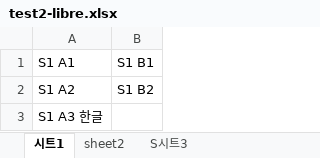
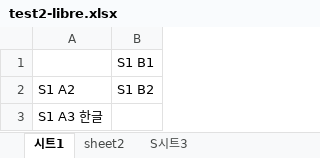
Before and after one commit to QtExcel/QXlsx, an Excel workbook: Copycat/test2-libre.xlsx, sheet 시트1, drawn as a sheet; values as stored, in another font and other column widths than the file's, no borders; the diff names each change by its address in the sheet, - before the commit and + after, or states it on an @@ line.

```diff
--- a/Copycat/test2-libre.xlsx (sheet 시트1)
+++ b/Copycat/test2-libre.xlsx (sheet 시트1)
-A1: S1 A1
+A1: (empty)
```
Also changed, not shown: sheet S시트3, sheet sheet2, 16 other files.
